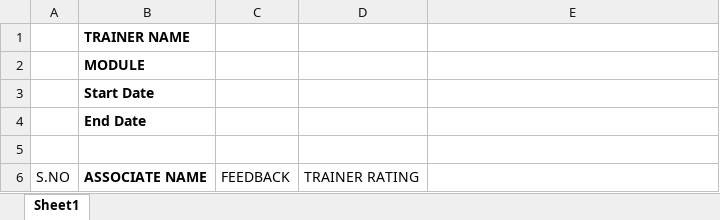
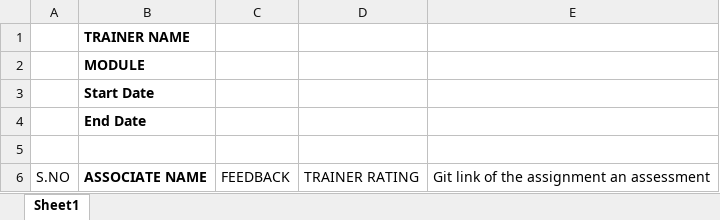
Before and after one commit to kcharankumar/DBS_Charan, an Excel workbook: Spring/trainer feedback template.xlsx, sheet Sheet1, drawn as a sheet; values as stored, in another font and other column widths than the file's, no borders; the diff names each change by its address in the sheet, - before the commit and + after, or states it on an @@ line.

Commit message:
Add files via upload

```diff
--- a/Spring/trainer feedback template.xlsx (sheet Sheet1)
+++ b/Spring/trainer feedback template.xlsx (sheet Sheet1)
-E6: (empty)
+E6: Git link of the assignment an assessment
```
